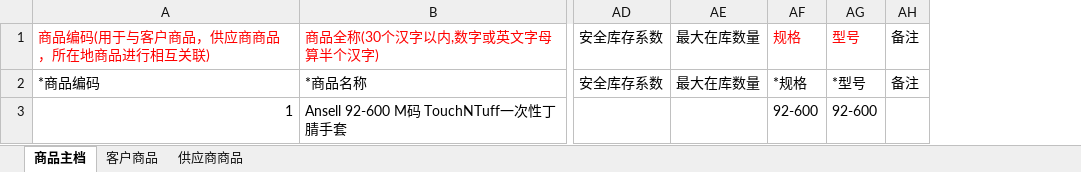
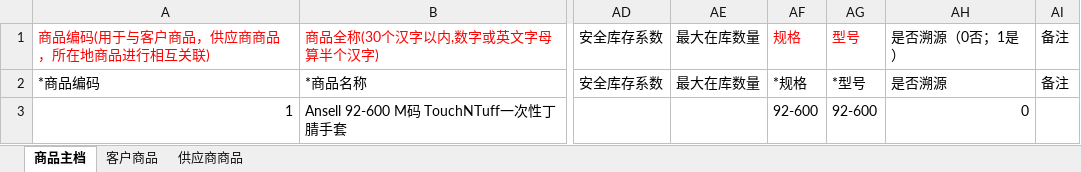
Before and after one commit to gaga-change/csj-tiger-vue, an Excel workbook: static/templet/skuImport.xlsx, sheet 商品主档, drawn as a sheet; only a part is shown, gaps mark what is left out; values as stored, in another font and other column widths than the file's, no borders; the diff names each change by its address in the sheet, - before the commit and + after, or states it on an @@ line.

Commit message:
修改 skuimport 模板

```diff
--- a/static/templet/skuImport.xlsx (sheet 商品主档)
+++ b/static/templet/skuImport.xlsx (sheet 商品主档)
+column AH, rows 1-3: 是否溯源（0否；1是） | 是否溯源 | 0
```
